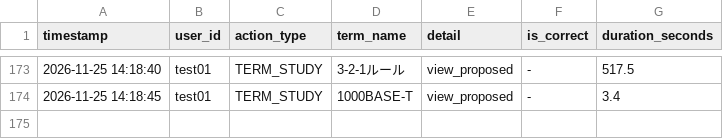
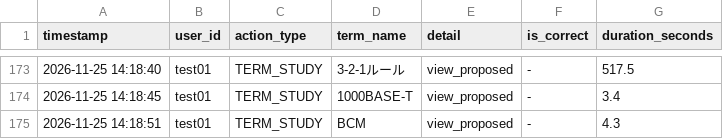
Before and after one commit to SakuSaku0705/de-ta-base, a CSV file: experiment_logs.csv, drawn as a sheet; only a part is shown, gaps mark what is left out; the diff names each change by its address in the sheet, - before the commit and + after, or states it on an @@ line.

Commit message:
log: test01 - TERM_STUDY (BCM)

```diff
--- a/experiment_logs.csv
+++ b/experiment_logs.csv
+row 175: 2026-11-25 14:18:51 | test01 | TERM_STUDY | BCM | view_proposed | - | 4.3
```
